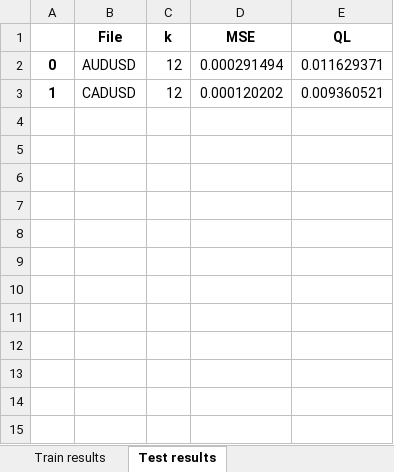
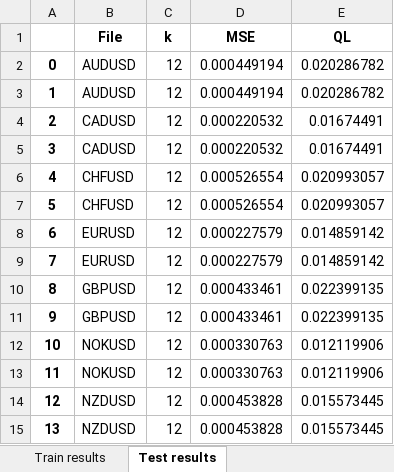
Before and after one commit to mannyfin/VolatilityForecasting, an Excel workbook: src/KNNoutput.xlsx, sheet Test results, drawn as a sheet; values as stored, in another font and other column widths than the file's, no borders; the diff names each change by its address in the sheet, - before the commit and + after, or states it on an @@ line.

```diff
--- a/src/KNNoutput.xlsx (sheet Test results)
+++ b/src/KNNoutput.xlsx (sheet Test results)
-D2 (MSE): 0.000291494
+D2 (MSE): 0.000449194
-E2 (QL): 0.011629371
+E2 (QL): 0.020286782
-B3 (File): CADUSD
+B3 (File): AUDUSD
-D3 (MSE): 0.000120202
+D3 (MSE): 0.000449194
-E3 (QL): 0.009360521
+E3 (QL): 0.020286782
+row 4: 2 | CADUSD | 12 | 0.000220532 | 0.01674491
+row 5: 3 | CADUSD | 12 | 0.000220532 | 0.01674491
+row 6: 4 | CHFUSD | 12 | 0.000526554 | 0.020993057
+row 7: 5 | CHFUSD | 12 | 0.000526554 | 0.020993057
+row 8: 6 | EURUSD | 12 | 0.000227579 | 0.014859142
+row 9: 7 | EURUSD | 12 | 0.000227579 | 0.014859142
+row 10: 8 | GBPUSD | 12 | 0.000433461 | 0.022399135
+row 11: 9 | GBPUSD | 12 | 0.000433461 | 0.022399135
+row 12: 10 | NOKUSD | 12 | 0.000330763 | 0.012119906
+row 13: 11 | NOKUSD | 12 | 0.000330763 | 0.012119906
+row 14: 12 | NZDUSD | 12 | 0.000453828 | 0.015573445
+row 15: 13 | NZDUSD | 12 | 0.000453828 | 0.015573445
```
Also changed, not shown: sheet Train results, 30 other files.
